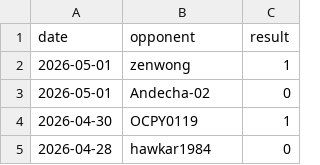
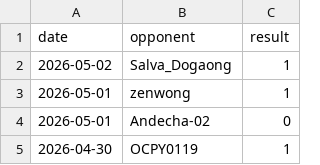
Before and after one commit to IsaacVerm/chess-dashboard, a CSV file: data/games.csv, drawn as a sheet; only a part is shown; the shorter side is filled out with more unchanged rows; the diff names each change by its address in the sheet, - before the commit and + after, or states it on an @@ line.

```diff
--- a/data/games.csv
+++ b/data/games.csv
+row 2: 2026-05-02 | Salva_Dogaong | 1
```
Also changed, not shown: data/metrics.csv, 1 other file.
